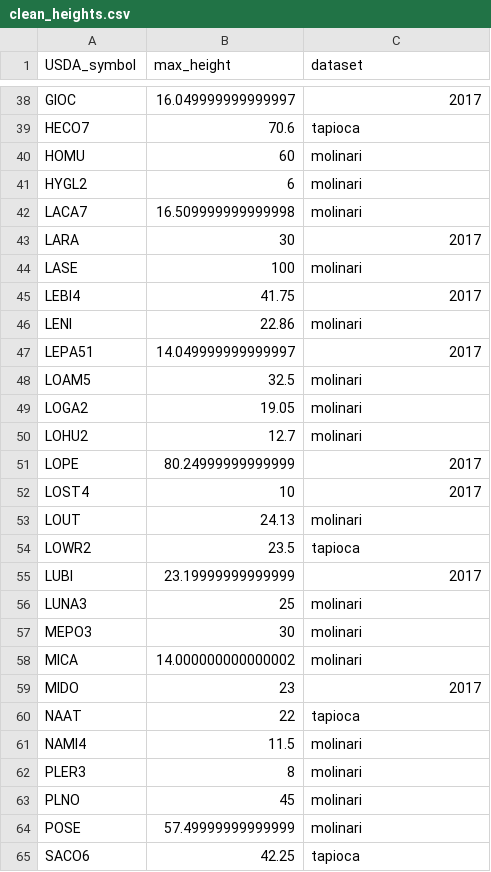
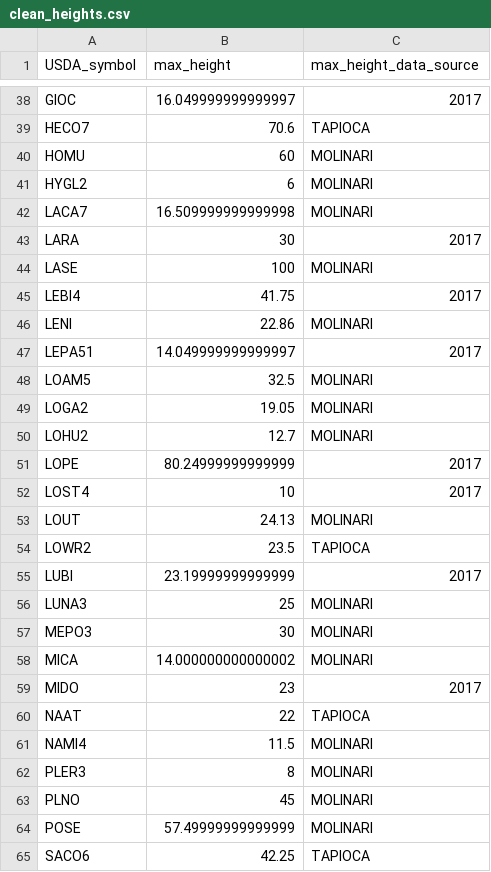
Before and after one commit to akleinhesselink/sedgwicktraits, a CSV file: data-raw/clean_heights.csv, drawn as a sheet; only a part is shown, gaps mark what is left out; the diff covers the shown part only; the diff names each change by its address in the sheet, - before the commit and + after, or states it on an @@ line.

```diff
--- a/data-raw/clean_heights.csv
+++ b/data-raw/clean_heights.csv
-C1: dataset
+C1: max_height_data_source
-C39 (max_height_data_source): tapioca
+C39 (max_height_data_source): TAPIOCA
-C40:C42 (max_height_data_source): molinari
+C40:C42 (max_height_data_source): MOLINARI
-C44 (max_height_data_source): molinari
+C44 (max_height_data_source): MOLINARI
-C46 (max_height_data_source): molinari
+C46 (max_height_data_source): MOLINARI
-C48:C50 (max_height_data_source): molinari
+C48:C50 (max_height_data_source): MOLINARI
-C53 (max_height_data_source): molinari
+C53 (max_height_data_source): MOLINARI
-C54 (max_height_data_source): tapioca
+C54 (max_height_data_source): TAPIOCA
-C56:C58 (max_height_data_source): molinari
+C56:C58 (max_height_data_source): MOLINARI
-C60 (max_height_data_source): tapioca
+C60 (max_height_data_source): TAPIOCA
-C61:C64 (max_height_data_source): molinari
+C61:C64 (max_height_data_source): MOLINARI
-C65 (max_height_data_source): tapioca
+C65 (max_height_data_source): TAPIOCA
```
Also changed, not shown: 1 removed row and 30 edited cells elsewhere in this file, data-raw/clean_isotopes.csv, data-raw/clean_seed_mass.csv, 12 other files.
